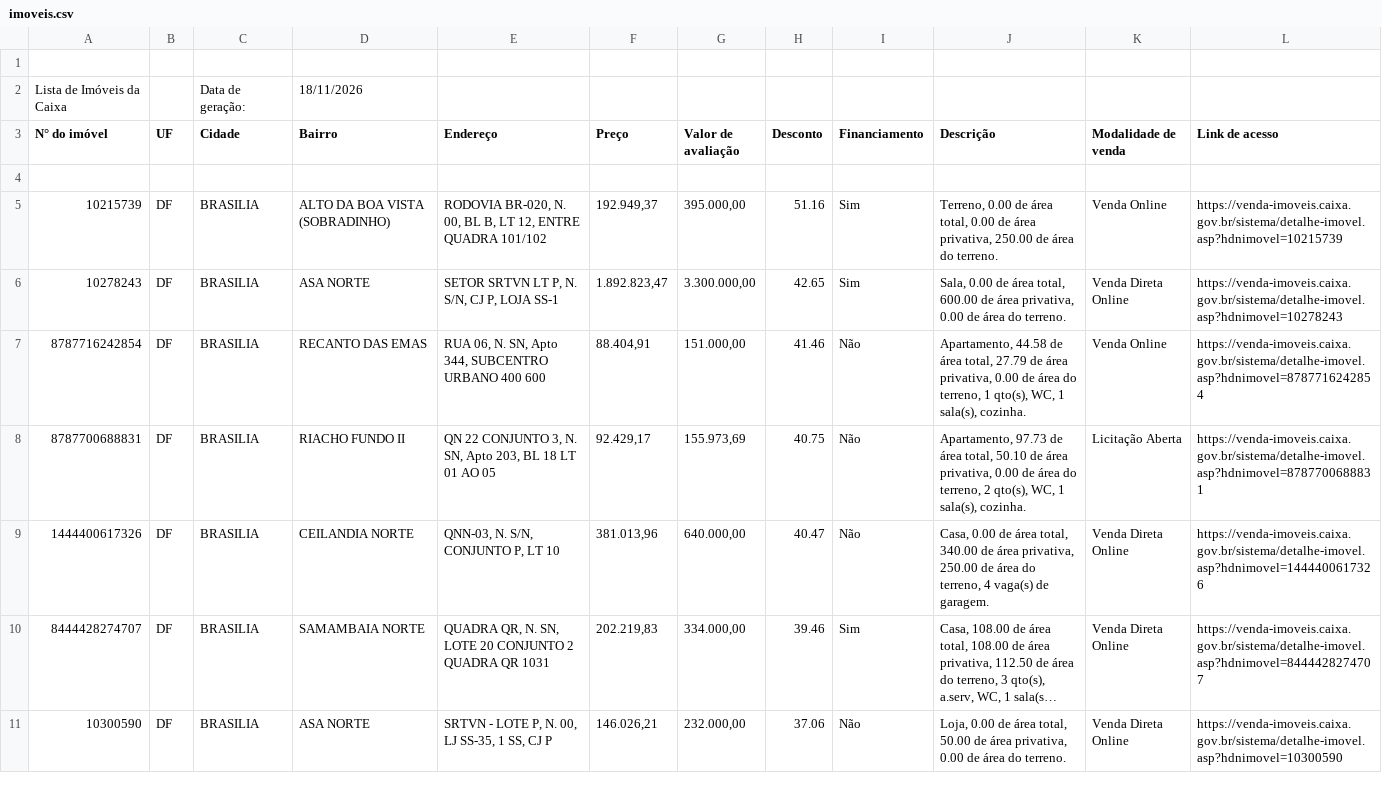
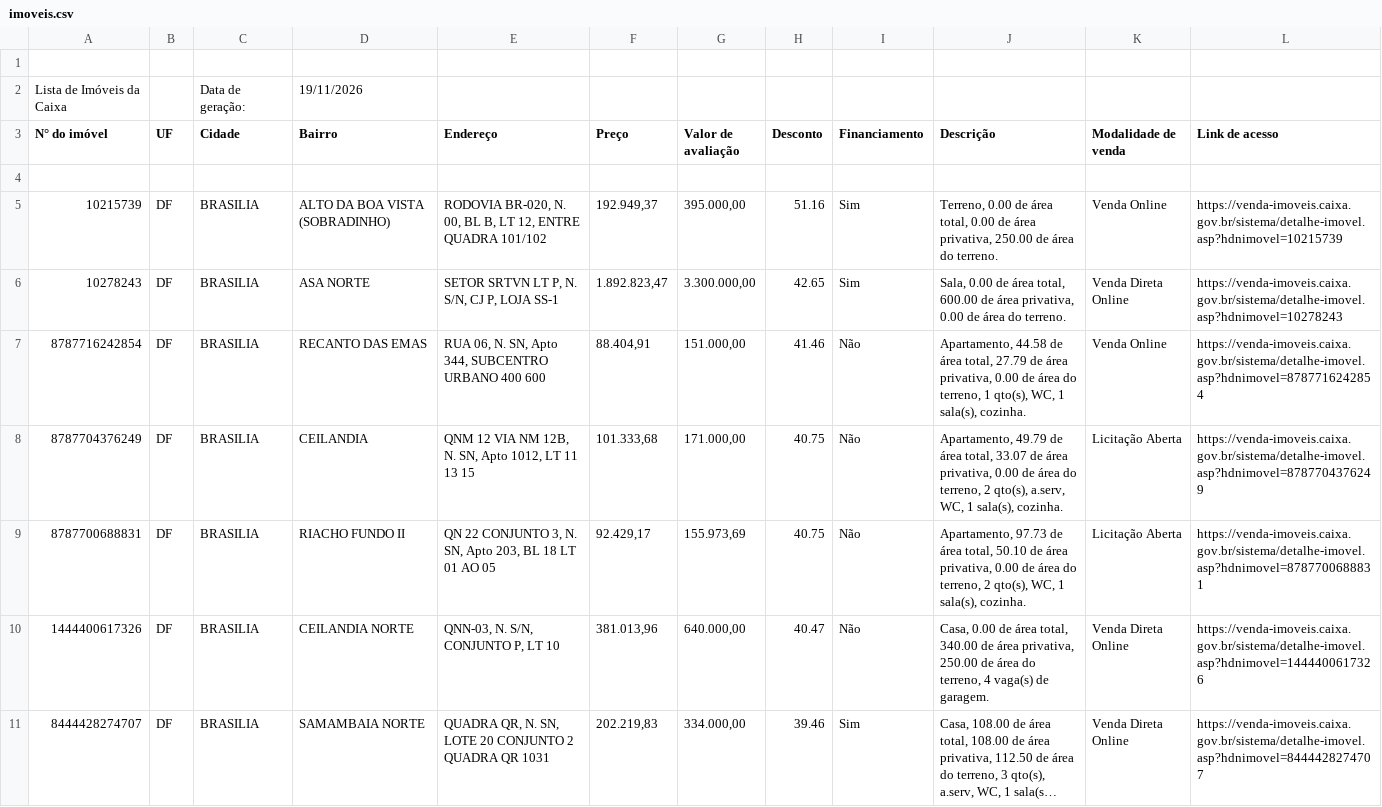
Before and after one commit to Zalkya/zalkia-leiloes, a CSV file: data/DF/imoveis.csv, drawn as a sheet; only a part is shown; the shorter side is filled out with more unchanged rows; long unchanged cells end in …; the diff covers the shown part only.

```diff
--- a/data/DF/imoveis.csv
+++ b/data/DF/imoveis.csv
@@ -1,3 +1,3 @@
 
- Lista de Imóveis da Caixa;;Data de geração:;18/11/2026;;;;;;;
+ Lista de Imóveis da Caixa;;Data de geração:;19/11/2026;;;;;;;
  N° do imóvel;UF;Cidade;Bairro;Endereço;Preço;Valor de avaliação;Desconto;Financiamento;Descrição;Modalidade de venda;Link de acesso
@@ -7,2 +7,3 @@
  8787716242854 ;DF ;BRASILIA ;RECANTO DAS EMAS ; RUA 06, N. SN, Apto 344, SUBCENTRO URBANO 400 600 ;88.404,91;151.000,00;41.46;Não;Apartamento, 44.58 de área total, 27.79 de área privativa, 0.00 de área do terreno,  1 qto(s), WC, 1 sala(s), cozinha.;Venda Online;https://venda-imoveis.caixa.gov.br/sistema/detalhe-imovel.asp?hdnimovel=8787716242854
+ 8787704376249 ;DF ;BRASILIA ;CEILANDIA ;QNM 12 VIA NM 12B, N. SN, Apto 1012, LT 11 13 15 ;101.333,68;171.000,00;40.75;Não;Apartamento, 49.79 de área total, 33.07 de área privativa, 0.00 de área do terreno,  2 qto(s), a.serv, WC, 1 sala(s), cozinha.;Licitação Aberta;https://venda-imoveis.caixa.gov.br/sistema/detalhe-imovel.asp?hdnimovel=8787704376249
  8787700688831 ;DF ;BRASILIA ;RIACHO FUNDO II ; QN 22 CONJUNTO 3, N. SN, Apto 203, BL 18 LT 01 AO 05 ;92.429,17;155.973,69;40.75;Não;Apartamento, 97.73 de área total, 50.10 de área privativa, 0.00 de área do terreno,  2 qto(s), WC, 1 sala(s), cozinha.;Licitação Aberta;https://venda-imoveis.caixa.gov.br/sistema/detalhe-imovel.asp?hdnimovel=8787700688831
```
Also changed, not shown: 1 added row and 2 removed rows elsewhere in this file, data/MA/imoveis.csv, 28 other files.
